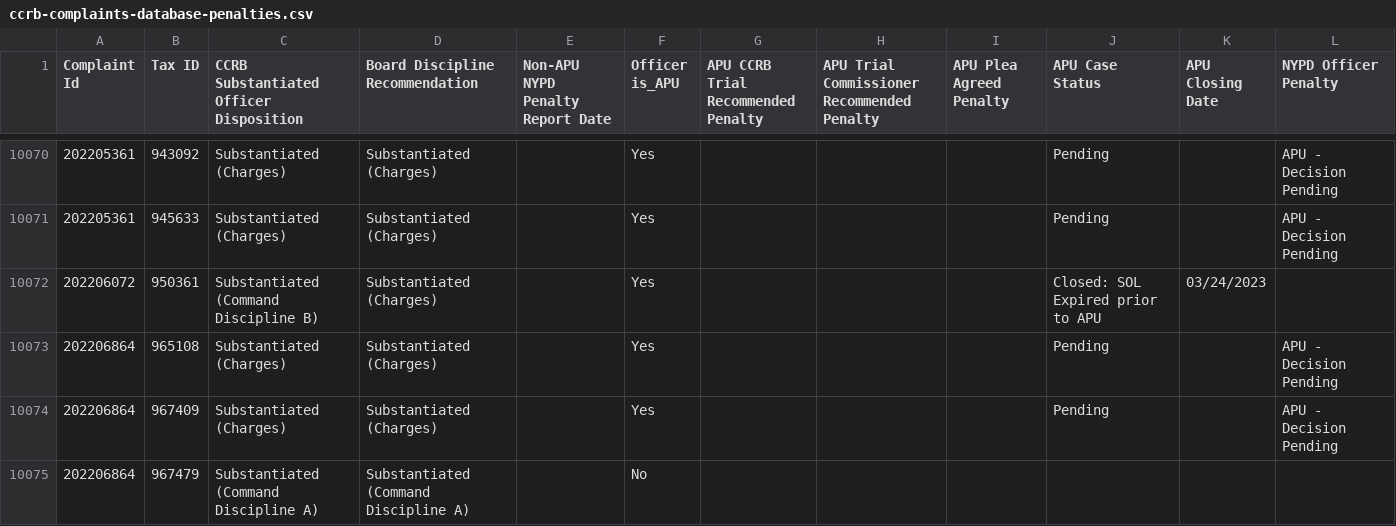
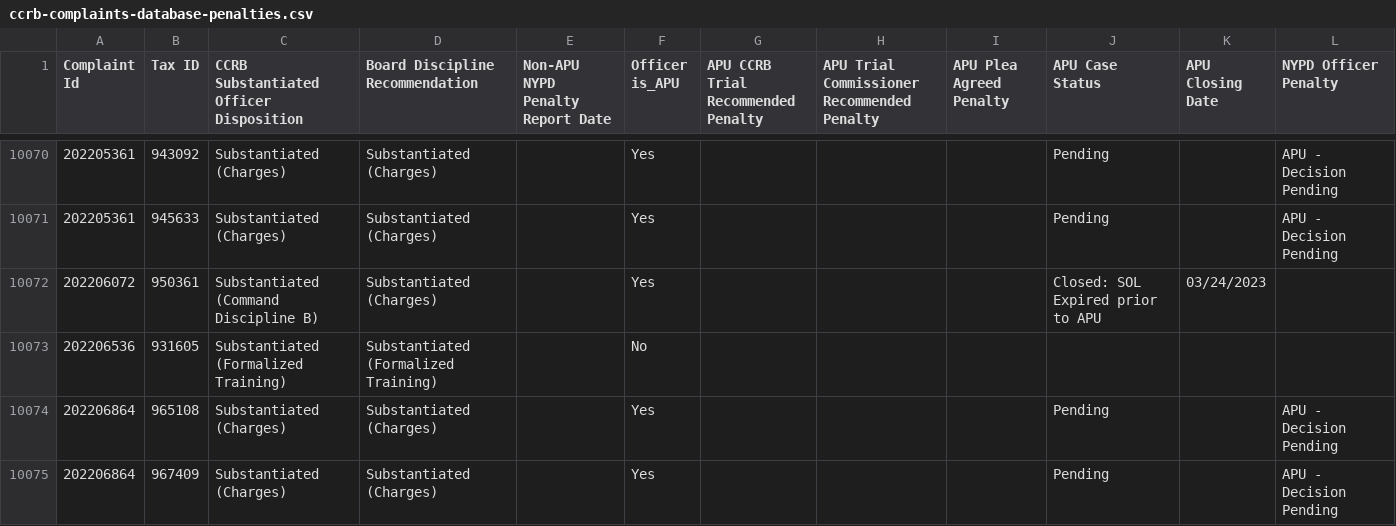
Before and after one commit to ryanwatkins/ccrb-complaints-database, a CSV file: ccrb-complaints-database-penalties.csv, drawn as a sheet; only a part is shown, gaps mark what is left out; the shorter side is filled out with more unchanged rows.

```diff
--- a/ccrb-complaints-database-penalties.csv
+++ b/ccrb-complaints-database-penalties.csv
@@ -10072,2 +10072,3 @@ Complaint Id,Tax ID,CCRB Substantiated Officer Disposition,Board Discipline Reco
 202206072,950361,Substantiated (Command Discipline B),Substantiated (Charges),,Yes,,,,Closed: SOL Expired prior to APU,03/24/2023,
+202206536,931605,Substantiated (Formalized Training),Substantiated (Formalized Training),,No,,,,,,
 202206864,965108,Substantiated (Charges),Substantiated (Charges),,Yes,,,,Pending,,APU - Decision Pending
```
